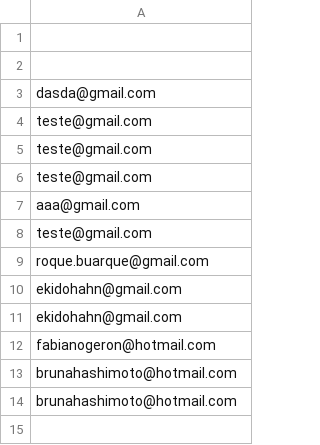
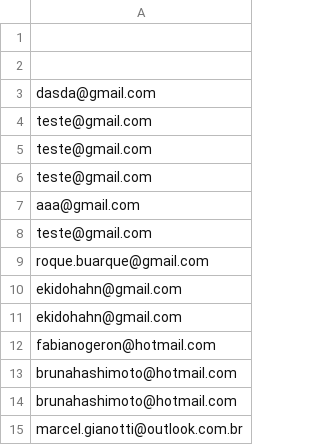
Before and after one commit to dev-vailonge/youzit, a CSV file: emails.csv, drawn as a sheet.

Commit message:
Adicionando e-mail à waiting list

```diff
--- a/emails.csv
+++ b/emails.csv
@@ -14 +14,2 @@ brunahashimoto@hotmail.com
 brunahashimoto@hotmail.com
+marcel.gianotti@outlook.com.br
```
